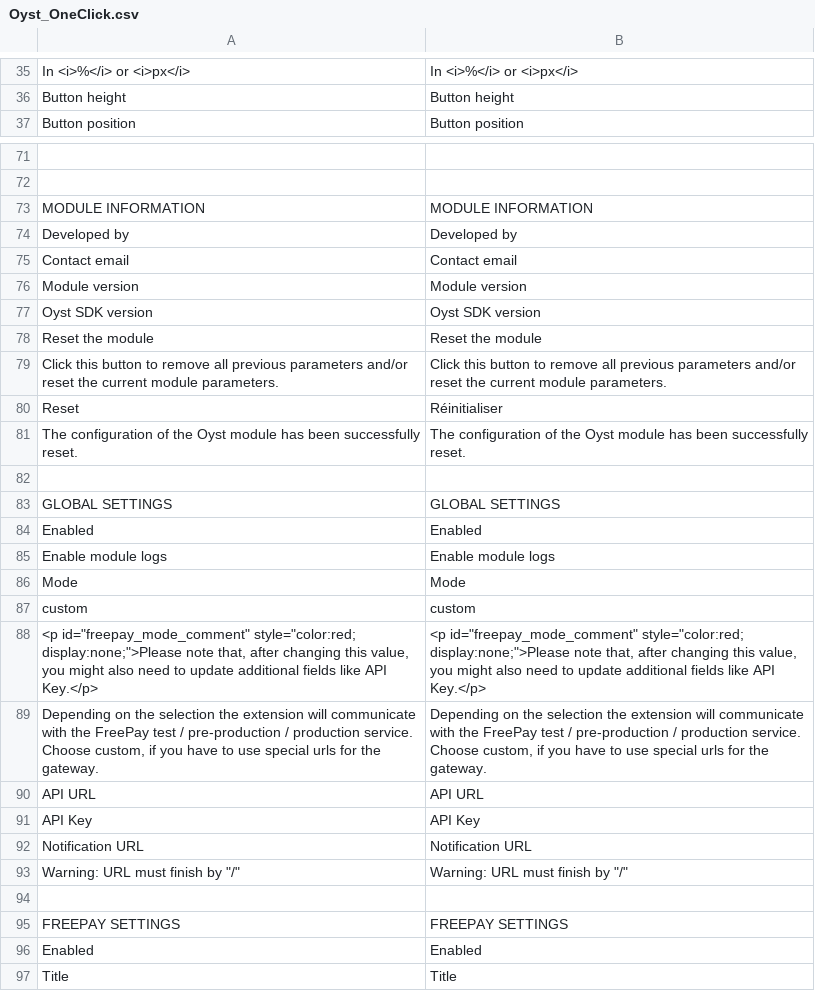
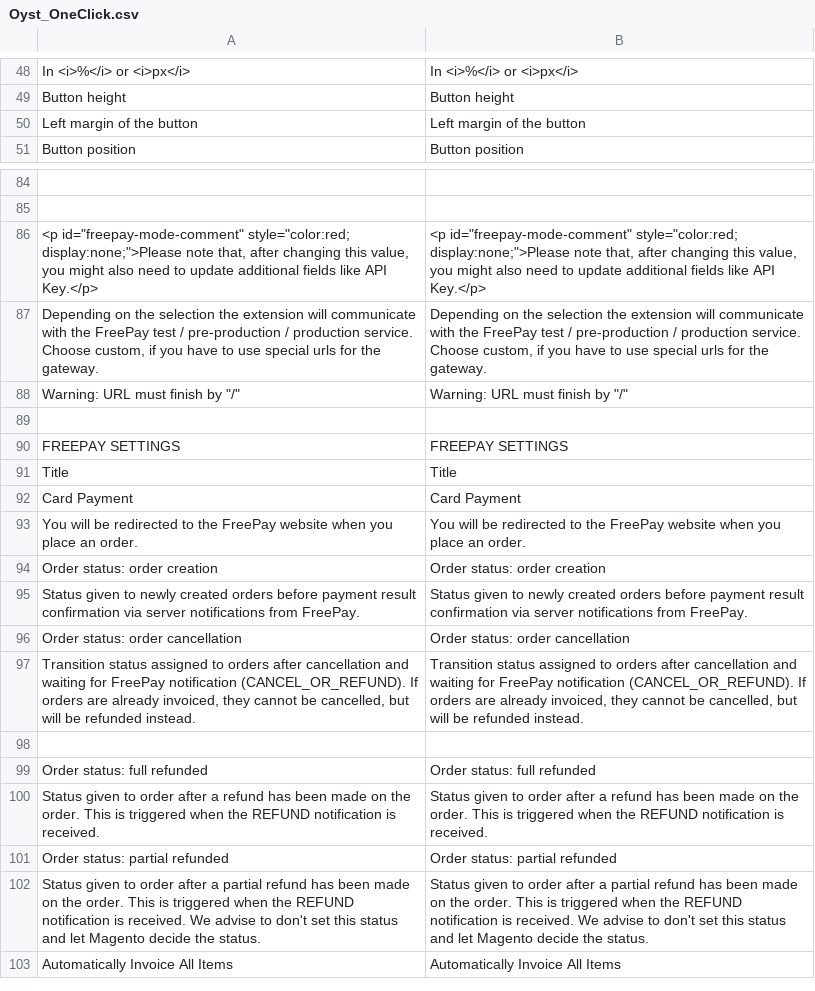
Before and after one commit to oystparis/oyst-1click-magento, a CSV file: app/locale/en_US/Oyst_OneClick.csv, drawn as a sheet; only a part is shown, gaps mark what is left out; the shorter side is filled out with more unchanged rows; the diff covers the shown part only.

```diff
--- a/app/locale/en_US/Oyst_OneClick.csv
+++ b/app/locale/en_US/Oyst_OneClick.csv
@@ -36,2 +49,3 @@
 "Button height","Button height"
+"Left margin of the button","Left margin of the button"
 "Button position","Button position"
@@ -72,22 +85,4 @@
 
-"MODULE INFORMATION","MODULE INFORMATION"
-"Developed by","Developed by"
-"Contact email","Contact email"
-"Module version","Module version"
-"Oyst SDK version","Oyst SDK version"
-"Reset the module","Reset the module"
-"Click this button to remove all previous parameters and/or reset the current module parameters.","Click this button to remove all previous parameters and/or reset the current module parameters."
-"Reset","Réinitialiser"
-"The configuration of the Oyst module has been successfully reset.","The configuration of the Oyst module has been successfully reset."
-
-"GLOBAL SETTINGS","GLOBAL SETTINGS"
-"Enabled","Enabled"
-"Enable module logs","Enable module logs"
-"Mode","Mode"
-"custom","custom"
-"<p id=""freepay_mode_comment"" style=""color:red; display:none;"">Please note that, after changing this value, you might also need to update additional fields like API Key.</p>","<p id=""freepay_mode_comment"" style=""color:red; display:none;"">Please note that, after changing this value, you might also need to update additional fields like API Key.</p>"
+"<p id=""freepay-mode-comment"" style=""color:red; display:none;"">Please note that, after changing this value, you might also need to update additional fields like API Key.</p>","<p id=""freepay-mode-comment"" style=""color:red; display:none;"">Please note that, after changing this value, you might also need to update additional fields like API Key.</p>"
 "Depending on the selection the extension will communicate with the FreePay test / pre-production / production service. Choose custom, if you have to use special urls for the gateway.","Depending on the selection the extension will communicate with the FreePay test / pre-production / production service. Choose custom, if you have to use special urls for the gateway."
-"API URL","API URL"
-"API Key","API Key"
-"Notification URL","Notification URL"
 "Warning: URL must finish by ""/""","Warning: URL must finish by ""/"""
@@ -95,3 +90,2 @@
 "FREEPAY SETTINGS","FREEPAY SETTINGS"
-"Enabled","Enabled"
 "Title","Title"
```
Also changed, not shown: 4 added rows, 4 removed rows and 7 moved rows elsewhere in this file, app/locale/fr_FR/Oyst_OneClick.csv, 4 other files.
